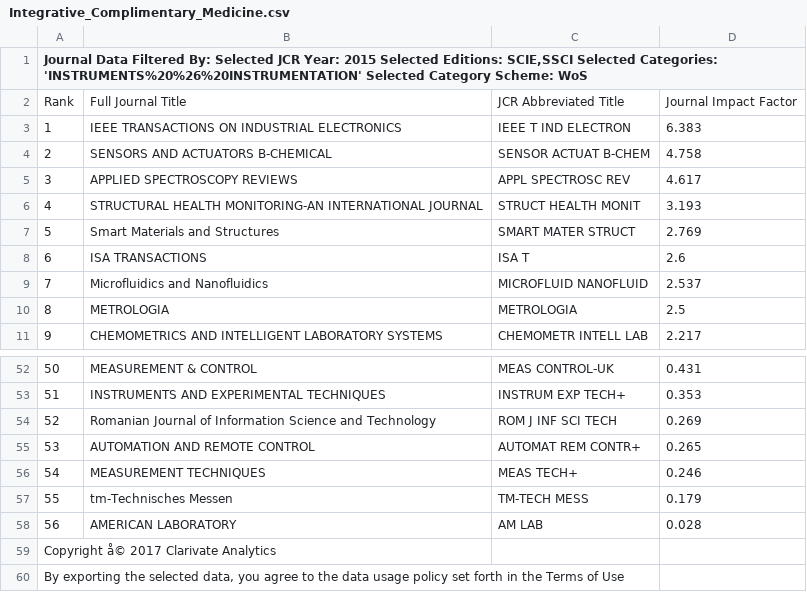
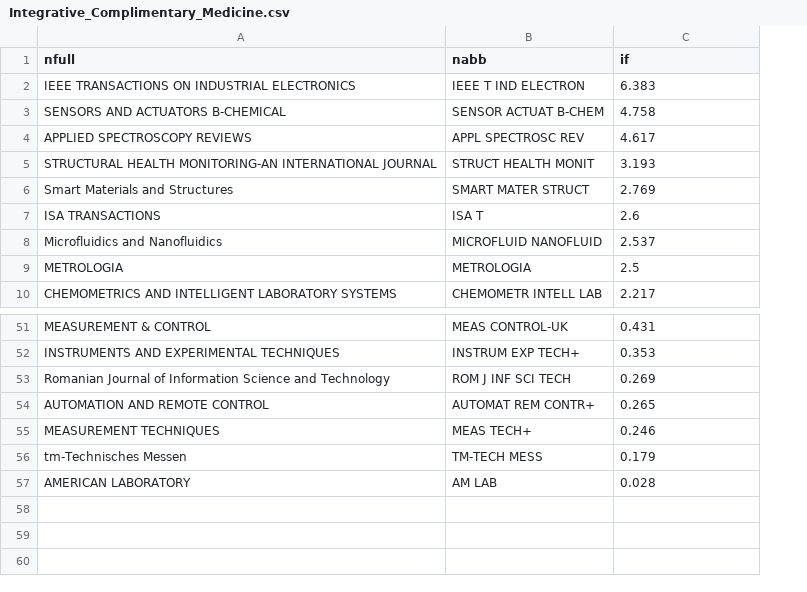
Before and after one commit to freyamthomas/interdiscp_cons_sci, a CSV file: Data/Integrative_Complimentary_Medicine.csv, drawn as a sheet; only a part is shown, gaps mark what is left out; removed rows and columns are numbered as before the commit, all else as after; the diff names each change by its address in the sheet, - before the commit and + after, or states it on an @@ line.

Commit message:
Adding re-named data files

```diff
--- a/Data/Integrative_Complimentary_Medicine.csv
+++ b/Data/Integrative_Complimentary_Medicine.csv
-column A, row 1: Journal Data Filtered By: Selected JCR Year: 2015 Selected Editions: SCIE,SSCI Selected Categories: 'INSTRUMENTS%20%26%20INSTRUMENTATION' Selected Category Scheme: WoS; rows 3-11: 1 | 2 | 3 | 4 | 5 | 6 | 7 | 8 | 9; rows 52-58: 50 | 51 | 52 | 53 | 54 | 55 | 56
-A1: (empty)
+A1: nfull
-B1: (empty)
+B1: nabb
-C1: (empty)
+C1: if
-row 2: Rank | Full Journal Title | JCR Abbreviated Title | Journal Impact Factor
-row 59: Copyright å© 2017 Clarivate Analytics
-row 60: By exporting the selected data, you agree to the data usage policy set forth in the Terms of Use
```
Also changed, not shown: Data/Engineering_Petroleum.csv, Data/Geosciences_Multidisiplinary.csv, 44 other files.
